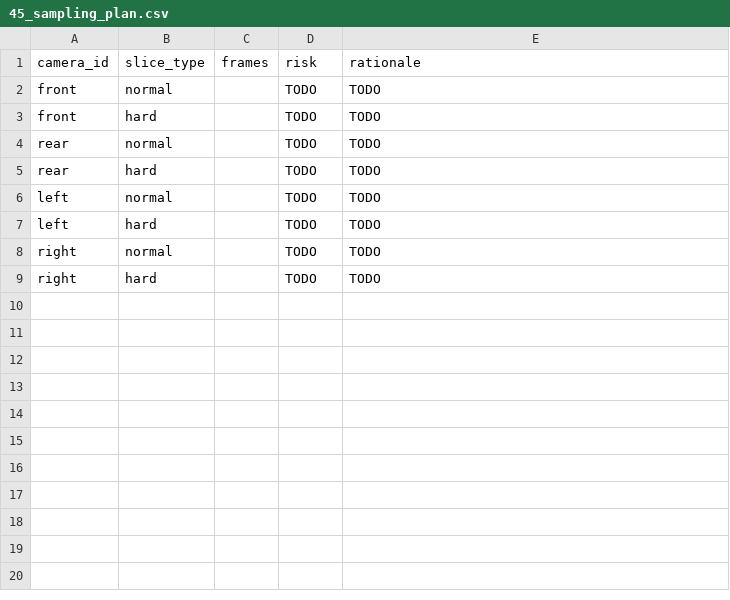
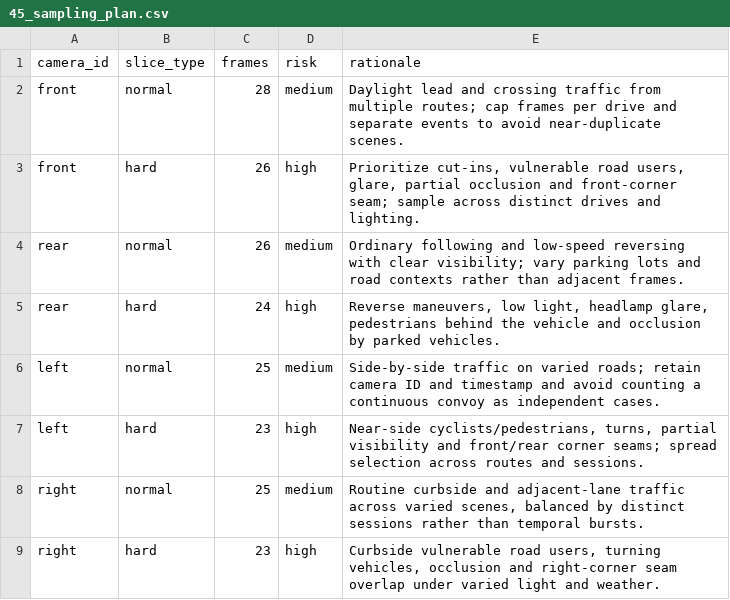
Before and after one commit to ArenJake/K4-L2-DAY11-ChuManh-02281-Fisheye_Lab, a CSV file: submission/45_sampling_plan.csv, drawn as a sheet.

Commit message:
final submission

```diff
--- a/submission/45_sampling_plan.csv
+++ b/submission/45_sampling_plan.csv
@@ -1,9 +1,9 @@
 camera_id,slice_type,frames,risk,rationale
-front,normal,,TODO,TODO
-front,hard,,TODO,TODO
-rear,normal,,TODO,TODO
-rear,hard,,TODO,TODO
-left,normal,,TODO,TODO
-left,hard,,TODO,TODO
-right,normal,,TODO,TODO
-right,hard,,TODO,TODO
+front,normal,28,medium,"Daylight lead and crossing traffic from multiple routes; cap frames per drive and separate events to avoid near-duplicate scenes."
+front,hard,26,high,"Prioritize cut-ins, vulnerable road users, glare, partial occlusion and front-corner seam; sample across distinct drives and lighting."
+rear,normal,26,medium,"Ordinary following and low-speed reversing with clear visibility; vary parking lots and road contexts rather than adjacent frames."
+rear,hard,24,high,"Reverse maneuvers, low light, headlamp glare, pedestrians behind the vehicle and occlusion by parked vehicles."
+left,normal,25,medium,"Side-by-side traffic on varied roads; retain camera ID and timestamp and avoid counting a continuous convoy as independent cases."
+left,hard,23,high,"Near-side cyclists/pedestrians, turns, partial visibility and front/rear corner seams; spread selection across routes and sessions."
+right,normal,25,medium,"Routine curbside and adjacent-lane traffic across varied scenes, balanced by distinct sessions rather than temporal bursts."
+right,hard,23,high,"Curbside vulnerable road users, turning vehicles, occlusion and right-corner seam overlap under varied light and weather."
```
Also changed, not shown: submission/findings.csv, 14 other files.
